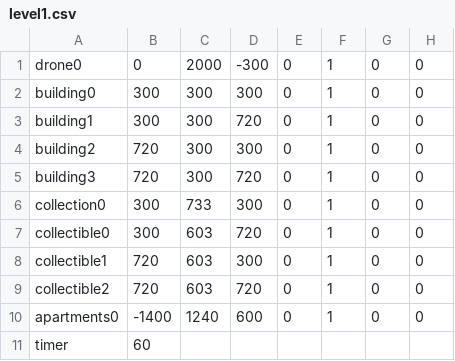
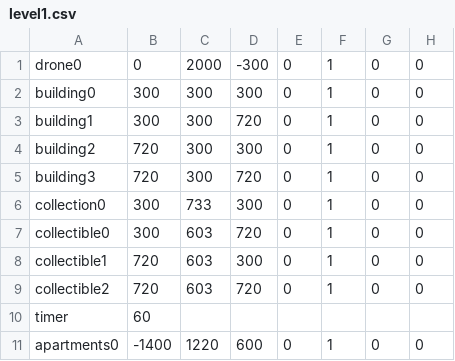
Before and after one commit to eb18608/BIF, a CSV file: androidAndUi/app/src/main/assets/levels/level1.csv, drawn as a sheet.

```diff
--- a/androidAndUi/app/src/main/assets/levels/level1.csv
+++ b/androidAndUi/app/src/main/assets/levels/level1.csv
@@ -9,3 +9,3 @@ collectible1,720,603,300,0,1,0,0
 collectible2,720,603,720,0,1,0,0
-apartments0,-1400,1240,600,0,1,0,0
 timer,60
+apartments0,-1400,1220,600,0,1,0,0
```
Also changed, not shown: 1 other file.
